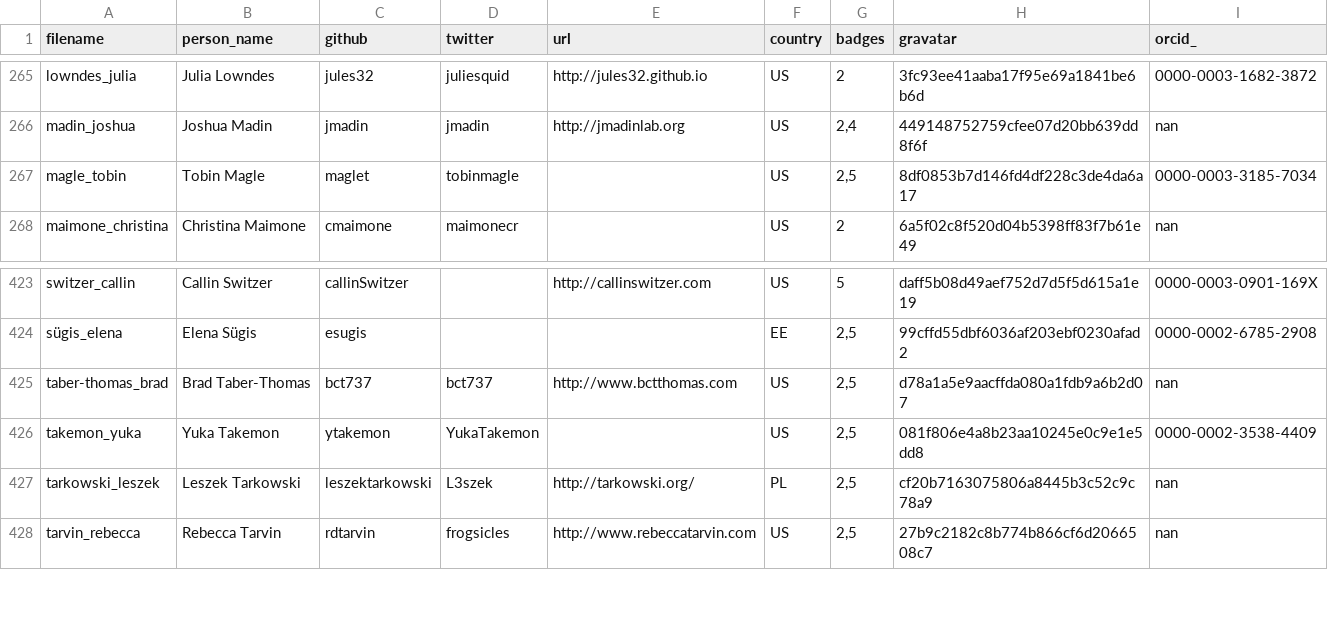
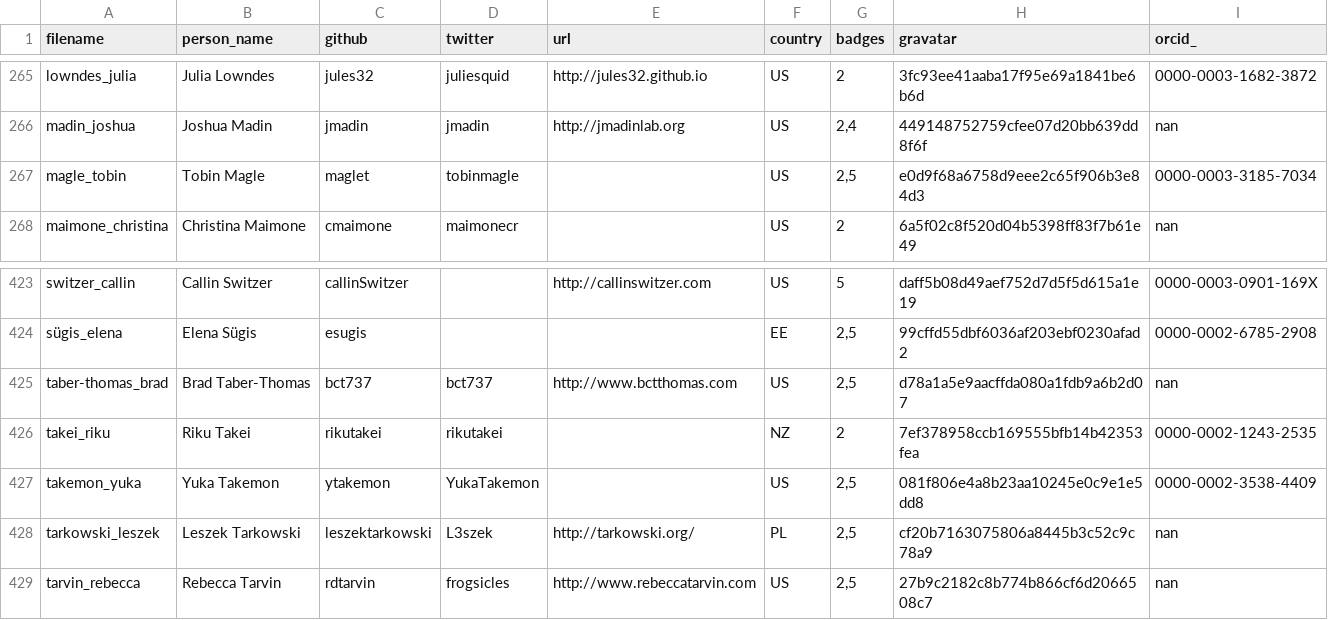
Before and after one commit to hpc-carpentry/hpc-carpentry.github.io, a CSV file: _data/publish_instructors.csv, drawn as a sheet; only a part is shown, gaps mark what is left out.

Commit message:
Updating instructor records

```diff
--- a/_data/publish_instructors.csv
+++ b/_data/publish_instructors.csv
@@ -266,3 +266,3 @@ lowndes_julia,Julia Lowndes,jules32,juliesquid,http://jules32.github.io,US,2,3fc
 madin_joshua,Joshua Madin,jmadin,jmadin,http://jmadinlab.org,US,"2,4",449148752759cfee07d20bb639dd8f6f,nan
-magle_tobin,Tobin Magle,maglet,tobinmagle,,US,"2,5",8df0853b7d146fd4df228c3de4da6a17,0000-0003-3185-7034
+magle_tobin,Tobin Magle,maglet,tobinmagle,,US,"2,5",e0d9f68a6758d9eee2c65f906b3e84d3,0000-0003-3185-7034
 maimone_christina,Christina Maimone,cmaimone,maimonecr,,US,2,6a5f02c8f520d04b5398ff83f7b61e49,nan
@@ -425,2 +425,3 @@ sügis_elena,Elena Sügis,esugis,,,EE,"2,5",99cffd55dbf6036af203ebf0230afad2,000
 taber-thomas_brad,Brad Taber-Thomas,bct737,bct737,http://www.bctthomas.com,US,"2,5",d78a1a5e9aacffda080a1fdb9a6b2d07,nan
+takei_riku,Riku Takei,rikutakei,rikutakei,,NZ,2,7ef378958ccb169555bfb14b42353fea,0000-0002-1243-2535
 takemon_yuka,Yuka Takemon,ytakemon,YukaTakemon,,US,"2,5",081f806e4a8b23aa10245e0c9e1e5dd8,0000-0002-3538-4409
```
